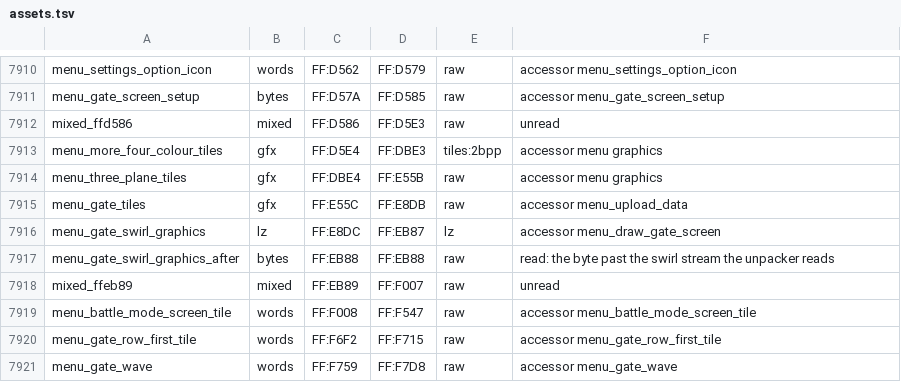
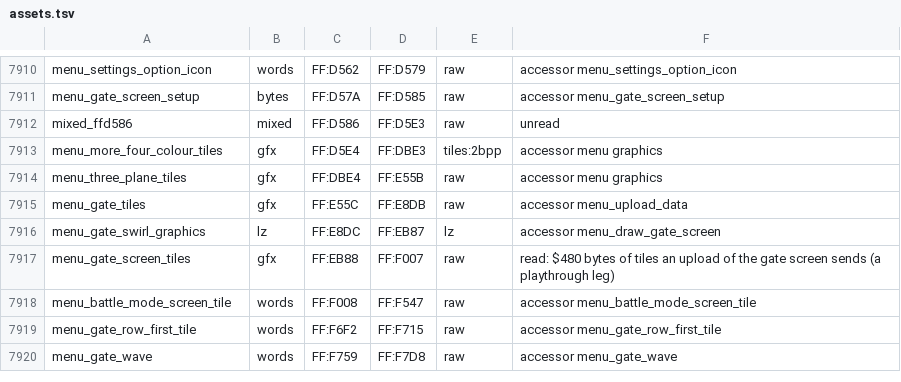
Before and after one commit to zdiemer/chrono-trigger-reimplemented, a TSV file: re/assets.tsv, drawn as a sheet; only a part is shown, gaps mark what is left out.

Commit message:
The bytes after the gate's swirl stream are tiles its screen sends

```diff
--- a/re/assets.tsv
+++ b/re/assets.tsv
@@ -7916,4 +7916,3 @@ menu_gate_tiles	gfx	FF:E55C	FF:E8DB	raw	accessor menu_upload_data
 menu_gate_swirl_graphics	lz	FF:E8DC	FF:EB87	lz	accessor menu_draw_gate_screen
-menu_gate_swirl_graphics_after	bytes	FF:EB88	FF:EB88	raw	read: the byte past the swirl stream the unpacker reads
-mixed_ffeb89	mixed	FF:EB89	FF:F007	raw	unread
+menu_gate_screen_tiles	gfx	FF:EB88	FF:F007	raw	read: $480 bytes of tiles an upload of the gate screen sends (a playthrough leg)
 menu_battle_mode_screen_tile	words	FF:F008	FF:F547	raw	accessor menu_battle_mode_screen_tile
```
Also changed, not shown: 3 other files.
